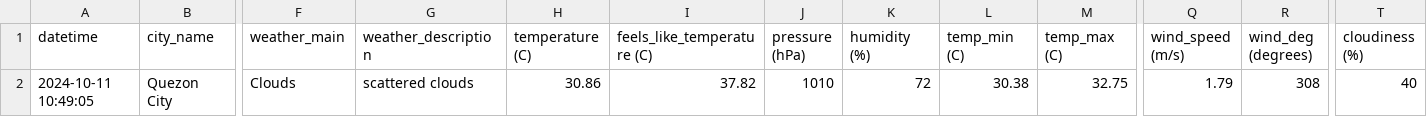
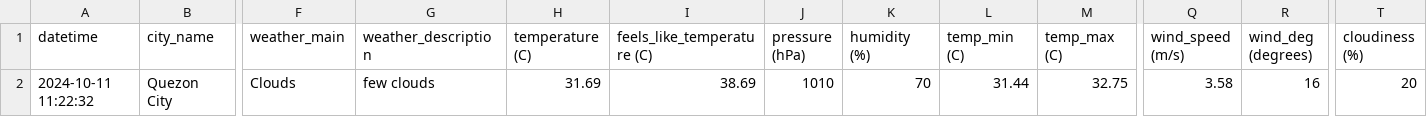
Before and after one commit to marksm88/weather-data, a CSV file: Weather Data - Current.csv, drawn as a sheet; only a part is shown, gaps mark what is left out; the diff names each change by its address in the sheet, - before the commit and + after, or states it on an @@ line.

```diff
--- a/Weather Data - Current.csv
+++ b/Weather Data - Current.csv
-A2 (datetime): 2024-10-11 10:49:05
+A2 (datetime): 2024-10-11 11:22:32
-G2 (weather_description): scattered clouds
+G2 (weather_description): few clouds
-H2 (temperature (C)): 30.86
+H2 (temperature (C)): 31.69
-I2 (feels_like_temperature (C)): 37.82
+I2 (feels_like_temperature (C)): 38.69
-K2 (humidity (%)): 72
+K2 (humidity (%)): 70
-L2 (temp_min (C)): 30.38
+L2 (temp_min (C)): 31.44
-Q2 (wind_speed (m/s)): 1.79
+Q2 (wind_speed (m/s)): 3.58
-R2 (wind_deg (degrees)): 308
+R2 (wind_deg (degrees)): 16
-T2 (cloudiness (%)): 40
+T2 (cloudiness (%)): 20
```
Also changed, not shown: Weather Data - Prelim.csv.
